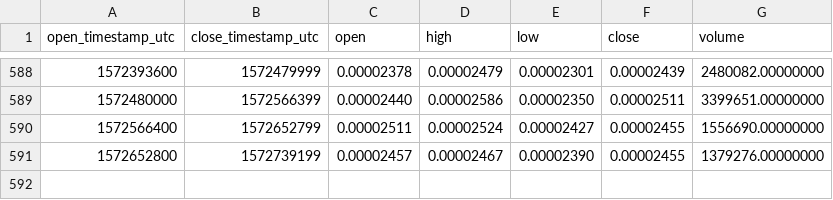
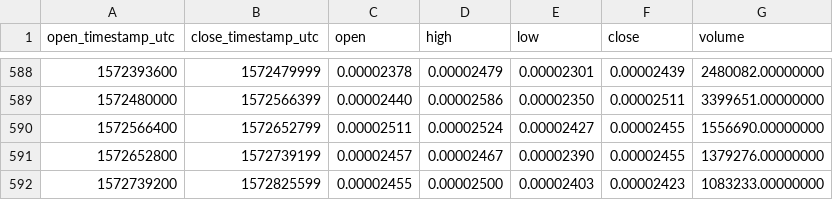
Before and after one commit to cryptobigbro/binance-WANBTC, a CSV file: binance-WANBTC-1d.csv, drawn as a sheet; only a part is shown, gaps mark what is left out.

Commit message:
Update OHLCV data.

```diff
--- a/binance-WANBTC-1d.csv
+++ b/binance-WANBTC-1d.csv
@@ -591 +591,2 @@ open_timestamp_utc,close_timestamp_utc,open,high,low,close,volume
 1572652800,1572739199,0.00002457,0.00002467,0.00002390,0.00002455,1379276.00000000
+1572739200,1572825599,0.00002455,0.00002500,0.00002403,0.00002423,1083233.00000000
```
Also changed, not shown: 1 other file.
